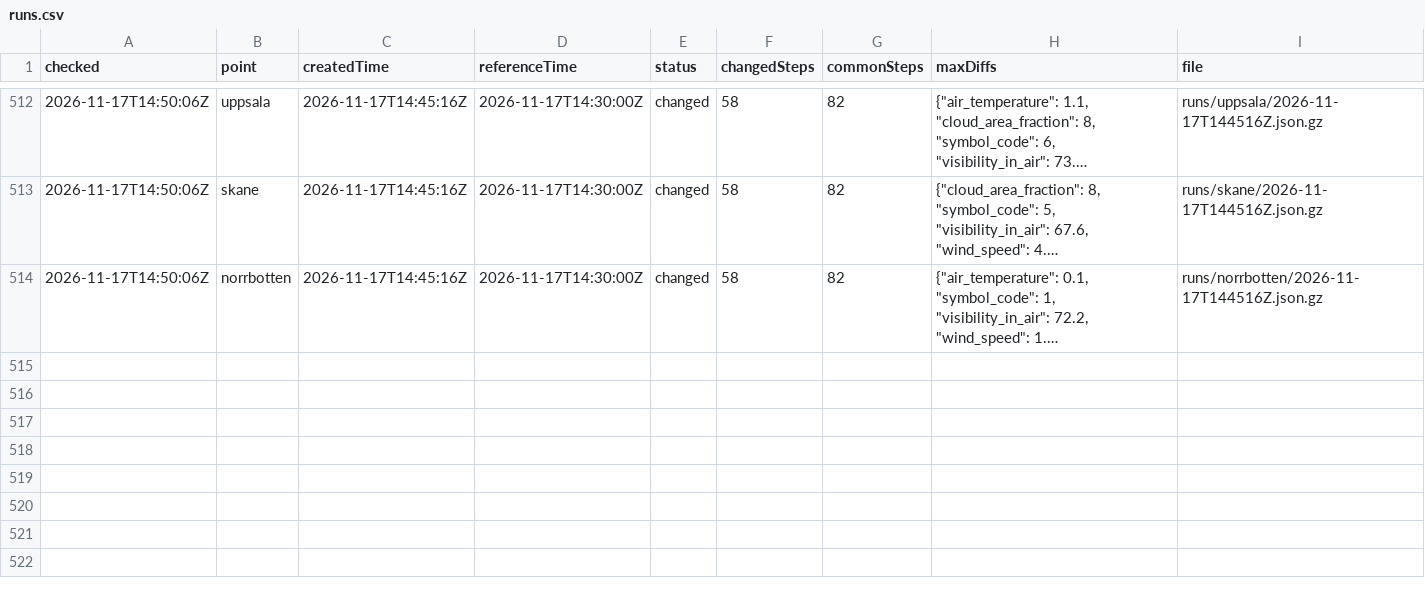
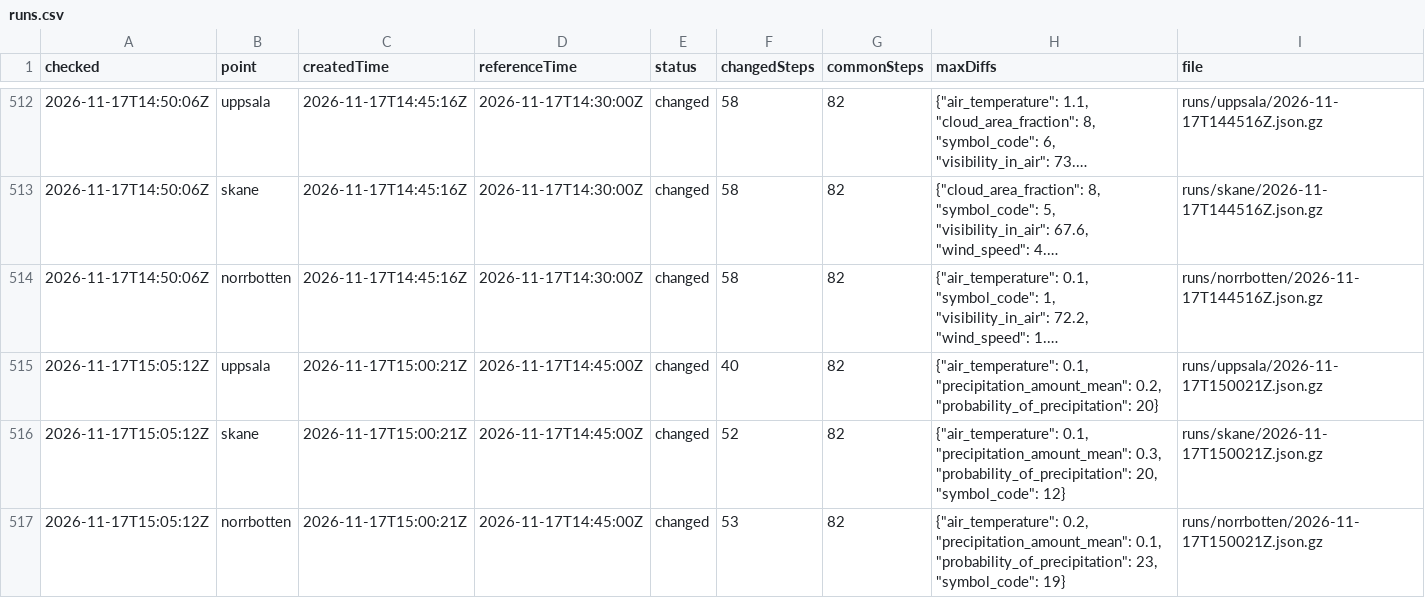
Before and after one commit to gu-t/smhi-runlog, a CSV file: runs.csv, drawn as a sheet; only a part is shown, gaps mark what is left out; long unchanged cells end in …; the diff names each change by its address in the sheet, - before the commit and + after, or states it on an @@ line.

```diff
--- a/runs.csv
+++ b/runs.csv
+row 515: 2026-11-17T15:05:12Z | uppsala | 2026-11-17T15:00:21Z | 2026-11-17T14:45:00Z | changed | 40 | 82 | {"air_temperature": 0.1, "precipitation_amount_mean": 0.2, "probability_of_precipitation": 20} | runs/uppsala/2026-11-17T150021Z.json.gz
+row 516: 2026-11-17T15:05:12Z | skane | 2026-11-17T15:00:21Z | 2026-11-17T14:45:00Z | changed | 52 | 82 | {"air_temperature": 0.1, "precipitation_amount_mean": 0.3, "probability_of_precipitation": 20, "symbol_code": 12} | runs/skane/2026-11-17T150021Z.json.gz
+row 517: 2026-11-17T15:05:12Z | norrbotten | 2026-11-17T15:00:21Z | 2026-11-17T14:45:00Z | changed | 53 | 82 | {"air_temperature": 0.2, "precipitation_amount_mean": 0.1, "probability_of_precipitation": 23, "symbol_code": 19} | runs/norrbotten/2026-11-17T150021Z.json.gz
```
Also changed, not shown: checks.csv, 4 other files.
